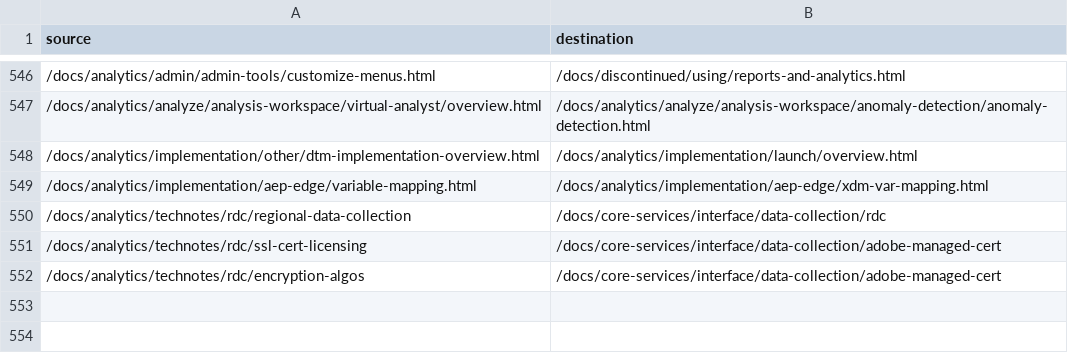
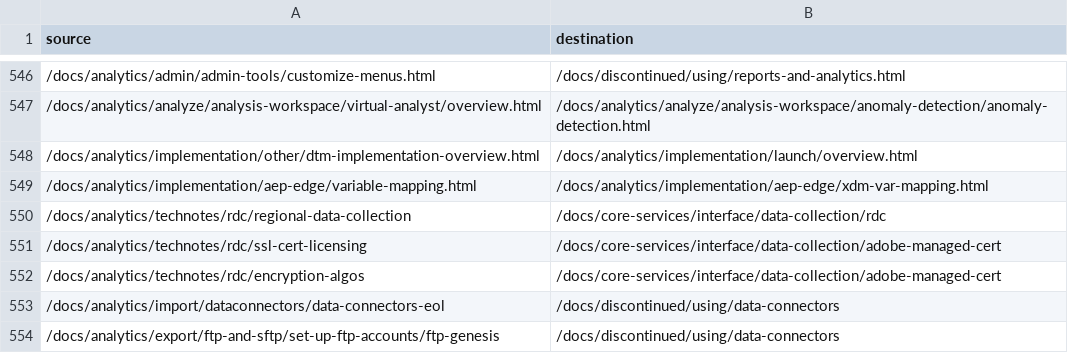
Before and after one commit to AdobeDocs/analytics.zh-Hans, a CSV file: redirects.csv, drawn as a sheet; only a part is shown, gaps mark what is left out; the diff names each change by its address in the sheet, - before the commit and + after, or states it on an @@ line.

Commit message:
Updating Old File for core commit eb30dc14644866b4886dfff3d2043a85afa3cdb4

```diff
--- a/redirects.csv
+++ b/redirects.csv
+row 553: /docs/analytics/import/dataconnectors/data-connectors-eol | /docs/discontinued/using/data-connectors
+row 554: /docs/analytics/export/ftp-and-sftp/set-up-ftp-accounts/ftp-genesis | /docs/discontinued/using/data-connectors
```
